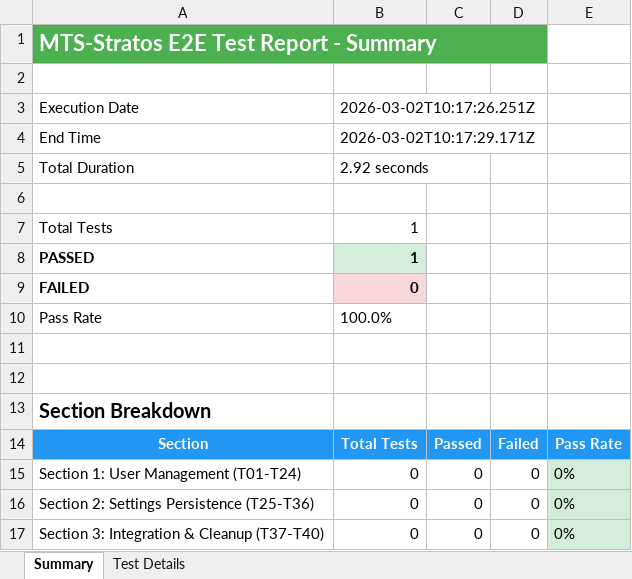
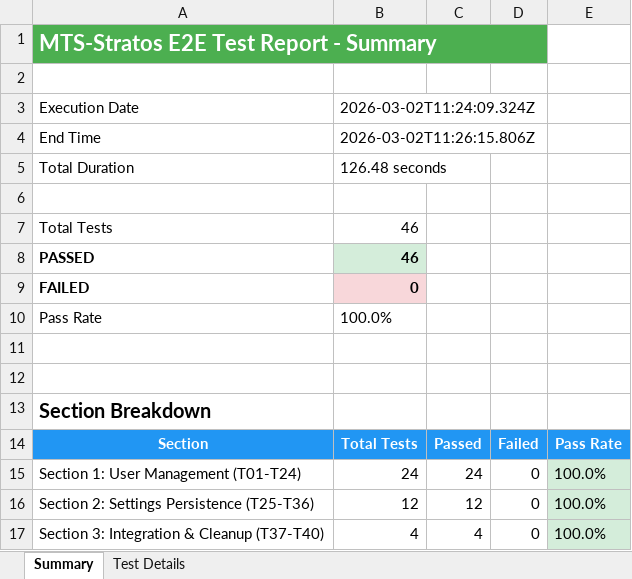
Before and after one commit to lupomich/MTS-Stratos, an Excel workbook: Testing/TEST_RESULTS.xlsx, sheet Summary, drawn as a sheet; values as stored, in another font and other column widths than the file's, no borders; the diff names each change by its address in the sheet, - before the commit and + after, or states it on an @@ line.

```diff
--- a/Testing/TEST_RESULTS.xlsx (sheet Summary)
+++ b/Testing/TEST_RESULTS.xlsx (sheet Summary)
-B3: 2026-03-02T10:17:26.251Z
+B3: 2026-03-02T11:24:09.324Z
-B4: 2026-03-02T10:17:29.171Z
+B4: 2026-03-02T11:26:15.806Z
-B5: 2.92 seconds
+B5: 126.48 seconds
-B7:B8: 1
+B7:B8: 46
-B15: 0
+B15: 24
-C15: 0
+C15: 24
-E15:E17: 0%
+E15:E17: 100.0%
-B16: 0
+B16: 12
-C16: 0
+C16: 12
-B17: 0
+B17: 4
-C17: 0
+C17: 4
```
Also changed, not shown: sheet Test Details, 5 other files.
